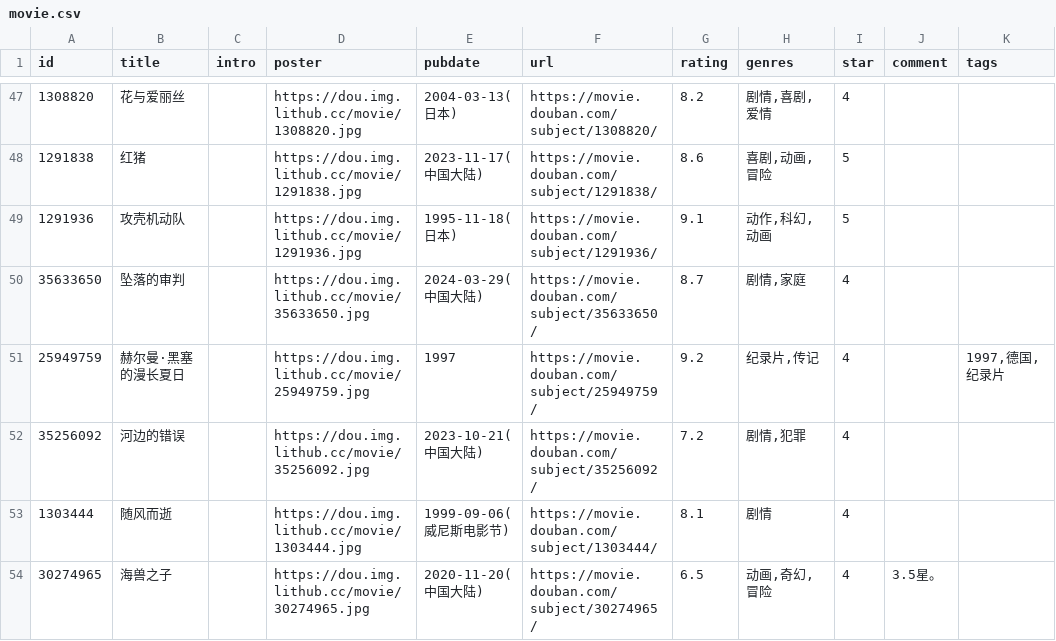
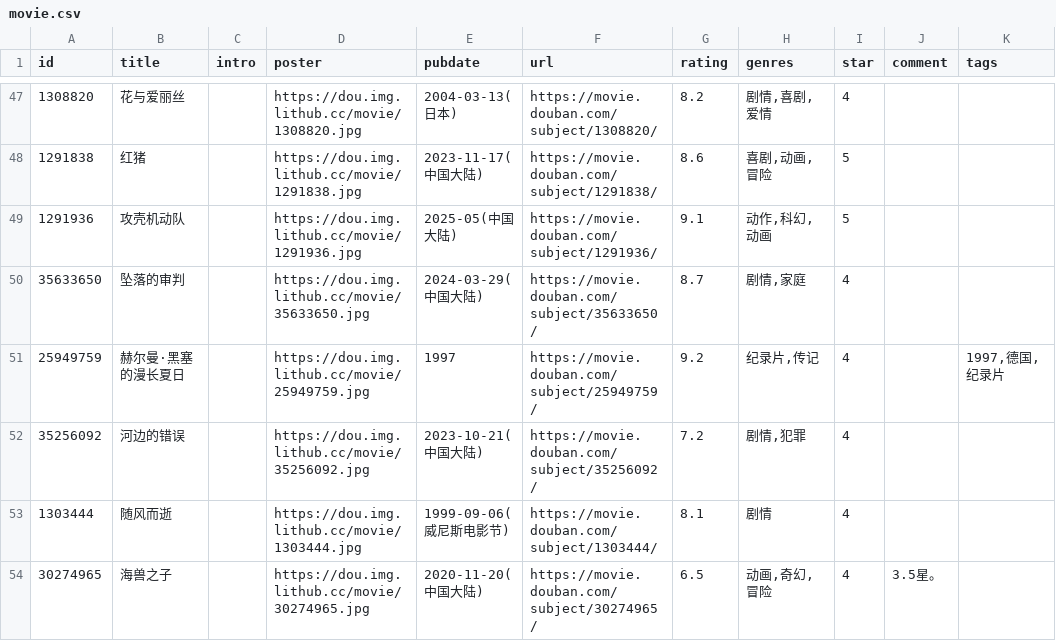
Before and after one commit to eliguoguo/elizen-blog, a CSV file: data/douban/movie.csv, drawn as a sheet; only a part is shown, gaps mark what is left out; the diff names each change by its address in the sheet, - before the commit and + after, or states it on an @@ line.

Commit message:
chore: update douban data

```diff
--- a/data/douban/movie.csv
+++ b/data/douban/movie.csv
-E49 (pubdate): 1995-11-18(日本)
+E49 (pubdate): 2025-05(中国大陆)
```
